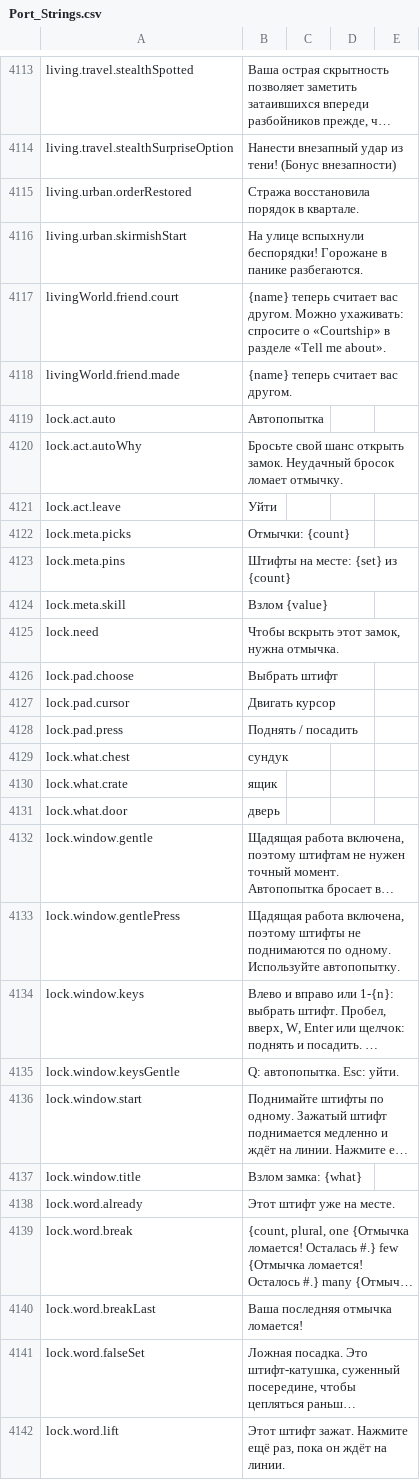
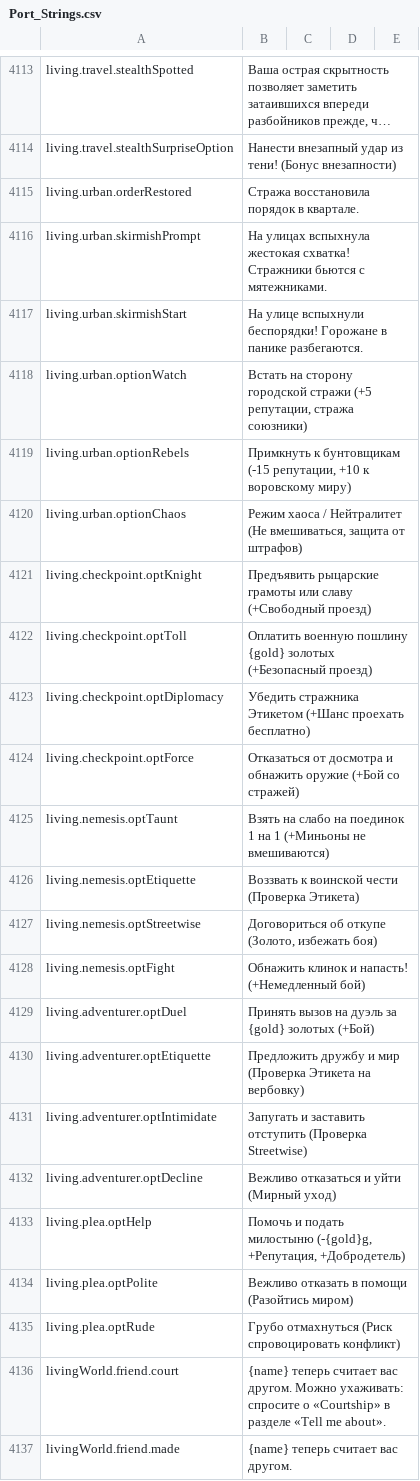
Before and after one commit to Chuz13/daggerfall-forever, a CSV file: locales/ru/Port_Strings.csv, drawn as a sheet; only a part is shown, gaps mark what is left out; the shorter side is filled out with more unchanged rows; long unchanged cells end in …; the diff names each change by its address in the sheet, - before the commit and + after, or states it on an @@ line.

Commit message:
feat(living): implement 39 crisis encounters matrix, prosperity scaling, and natural crisis teleport commands

```diff
--- a/locales/ru/Port_Strings.csv
+++ b/locales/ru/Port_Strings.csv
+row 4116: living.urban.skirmishPrompt | На улицах вспыхнула жестокая схватка! Стражники бьются с мятежниками.
+row 4118: living.urban.optionWatch | Встать на сторону городской стражи (+5 репутации, стража союзники)
+row 4119: living.urban.optionRebels | Примкнуть к бунтовщикам (-15 репутации, +10 к воровскому миру)
+row 4120: living.urban.optionChaos | Режим хаоса / Нейтралитет (Не вмешиваться, защита от штрафов)
+row 4121: living.checkpoint.optKnight | Предъявить рыцарские грамоты или славу (+Свободный проезд)
+row 4122: living.checkpoint.optToll | Оплатить военную пошлину {gold} золотых (+Безопасный проезд)
+row 4123: living.checkpoint.optDiplomacy | Убедить стражника Этикетом (+Шанс проехать бесплатно)
+row 4124: living.checkpoint.optForce | Отказаться от досмотра и обнажить оружие (+Бой со стражей)
+row 4125: living.nemesis.optTaunt | Взять на слабо на поединок 1 на 1 (+Миньоны не вмешиваются)
+row 4126: living.nemesis.optEtiquette | Воззвать к воинской чести (Проверка Этикета)
+row 4127: living.nemesis.optStreetwise | Договориться об откупе (Золото, избежать боя)
+row 4128: living.nemesis.optFight | Обнажить клинок и напасть! (+Немедленный бой)
+row 4129: living.adventurer.optDuel | Принять вызов на дуэль за {gold} золотых (+Бой)
+row 4130: living.adventurer.optEtiquette | Предложить дружбу и мир (Проверка Этикета на вербовку)
+row 4131: living.adventurer.optIntimidate | Запугать и заставить отступить (Проверка Streetwise)
+row 4132: living.adventurer.optDecline | Вежливо отказаться и уйти (Мирный уход)
+row 4133: living.plea.optHelp | Помочь и подать милостыню (-{gold}g, +Репутация, +Добродетель)
+row 4134: living.plea.optPolite | Вежливо отказать в помощи (Разойтись миром)
+row 4135: living.plea.optRude | Грубо отмахнуться (Риск спровоцировать конфликт)
```
Also changed, not shown: locales/en/Port_Strings.csv, 7 other files.
